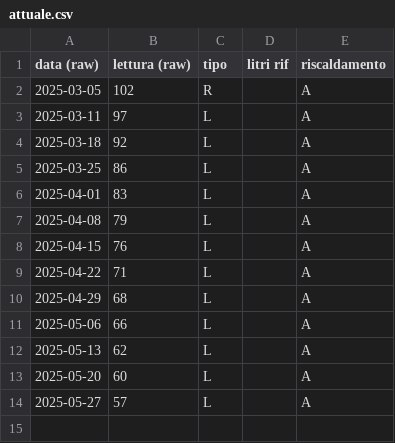
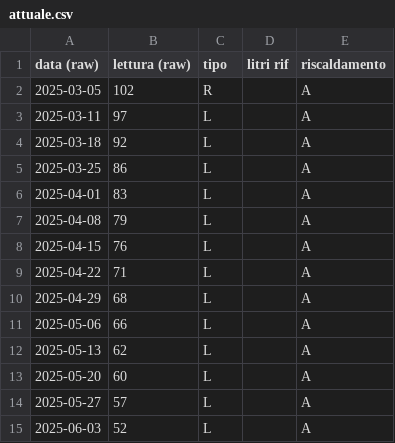
Before and after one commit to uftecdonato/letture, a CSV file: gasolio/municipio/attuale.csv, drawn as a sheet.

Commit message:
Update attuale.csv
Prova dati

```diff
--- a/gasolio/municipio/attuale.csv
+++ b/gasolio/municipio/attuale.csv
@@ -14 +14,2 @@ data (raw),lettura (raw),tipo,litri rif,riscaldamento
 2025-05-27,57,L,,A
+2025-06-03,52,L,,A
```
